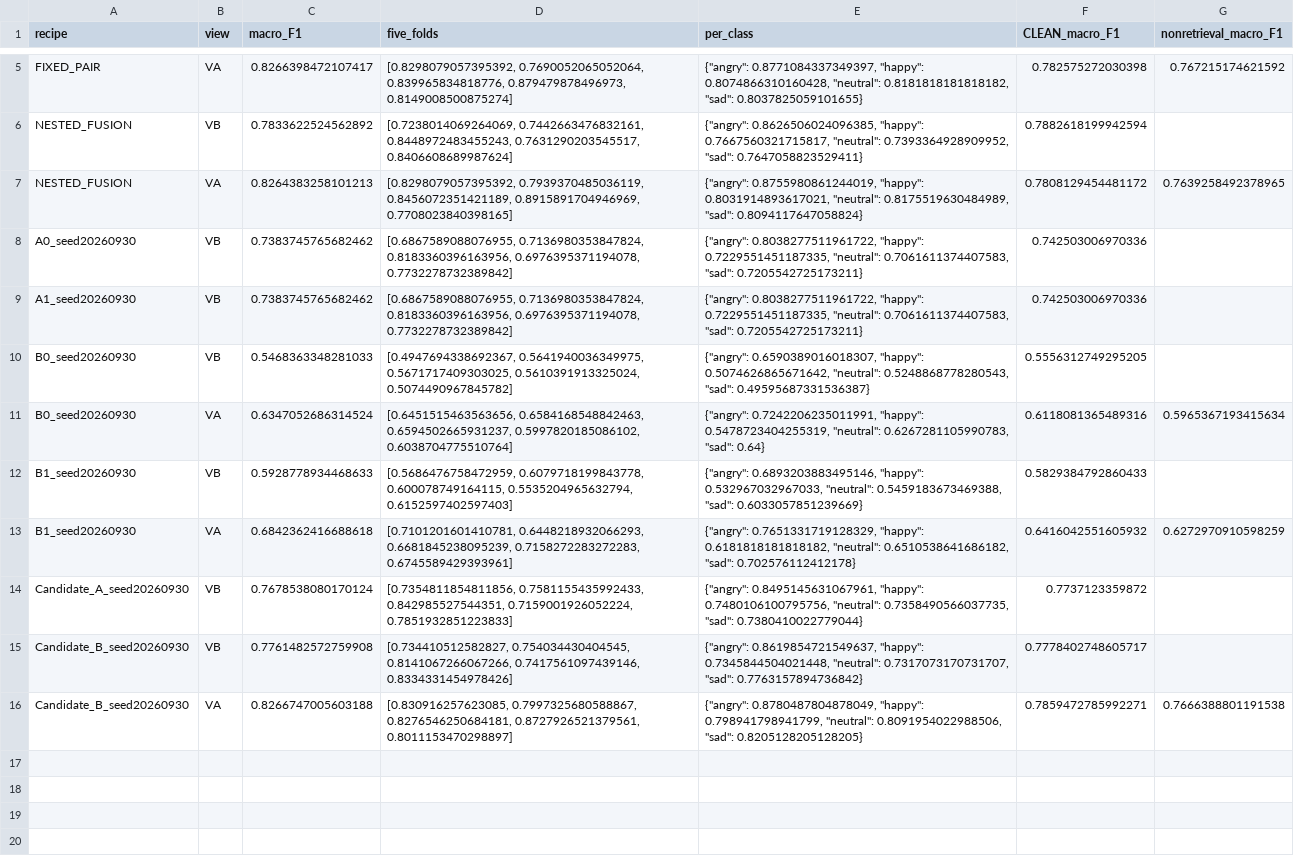
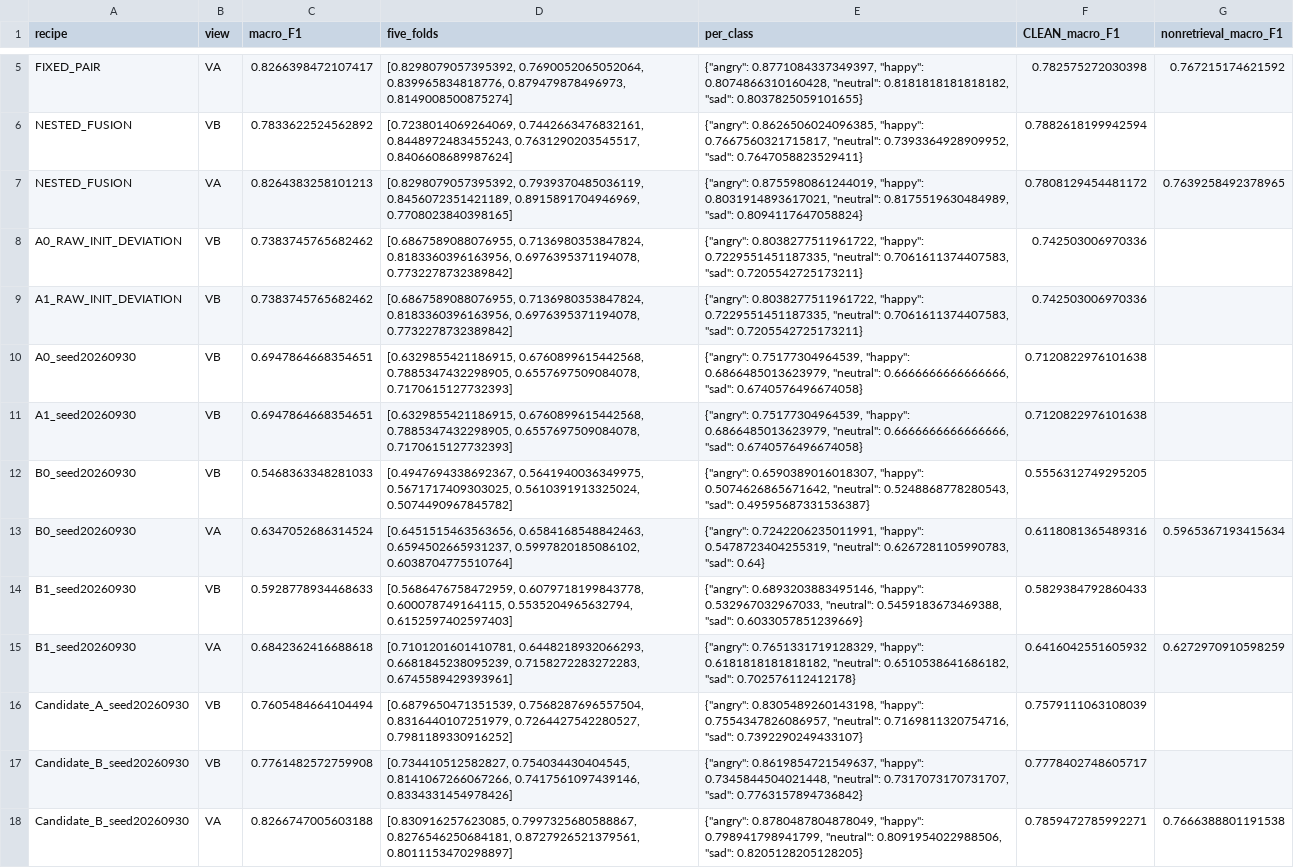
Before and after one commit to khalwaniev/defhs, a CSV file: runs/RS-DEFHS-SYSTEM3-WAVE1-001/W1_METRIC_SUMMARY.csv, drawn as a sheet; only a part is shown, gaps mark what is left out; the diff covers the shown part only.

Commit message:
Close Wave1 scientific comparisons and preserve strict initializer recovery

```diff
--- a/runs/RS-DEFHS-SYSTEM3-WAVE1-001/W1_METRIC_SUMMARY.csv
+++ b/runs/RS-DEFHS-SYSTEM3-WAVE1-001/W1_METRIC_SUMMARY.csv
@@ -7,4 +7,6 @@ NESTED_FUSION,VB,0.7833622524562892,"[0.7238014069264069, 0.7442663476832161, 0.
 NESTED_FUSION,VA,0.8264383258101213,"[0.8298079057395392, 0.7939370485036119, 0.8456072351421189, 0.8915891704946969, 0.7708023840398165]","{""angry"": 0.8755980861244019, ""happy"": 0.8031914893617021, ""neutral"": 0.8175519630484989, ""sad"": 0.8094117647058824}",0.7808129454481172,0.7639258492378965
-A0_seed20260930,VB,0.7383745765682462,"[0.6867589088076955, 0.7136980353847824, 0.8183360396163956, 0.6976395371194078, 0.7732278732389842]","{""angry"": 0.8038277511961722, ""happy"": 0.7229551451187335, ""neutral"": 0.7061611374407583, ""sad"": 0.7205542725173211}",0.742503006970336,
-A1_seed20260930,VB,0.7383745765682462,"[0.6867589088076955, 0.7136980353847824, 0.8183360396163956, 0.6976395371194078, 0.7732278732389842]","{""angry"": 0.8038277511961722, ""happy"": 0.7229551451187335, ""neutral"": 0.7061611374407583, ""sad"": 0.7205542725173211}",0.742503006970336,
+A0_RAW_INIT_DEVIATION,VB,0.7383745765682462,"[0.6867589088076955, 0.7136980353847824, 0.8183360396163956, 0.6976395371194078, 0.7732278732389842]","{""angry"": 0.8038277511961722, ""happy"": 0.7229551451187335, ""neutral"": 0.7061611374407583, ""sad"": 0.7205542725173211}",0.742503006970336,
+A1_RAW_INIT_DEVIATION,VB,0.7383745765682462,"[0.6867589088076955, 0.7136980353847824, 0.8183360396163956, 0.6976395371194078, 0.7732278732389842]","{""angry"": 0.8038277511961722, ""happy"": 0.7229551451187335, ""neutral"": 0.7061611374407583, ""sad"": 0.7205542725173211}",0.742503006970336,
+A0_seed20260930,VB,0.6947864668354651,"[0.6329855421186915, 0.6760899615442568, 0.7885347432298905, 0.6557697509084078, 0.7170615127732393]","{""angry"": 0.75177304964539, ""happy"": 0.6866485013623979, ""neutral"": 0.6666666666666666, ""sad"": 0.6740576496674058}",0.7120822976101638,
+A1_seed20260930,VB,0.6947864668354651,"[0.6329855421186915, 0.6760899615442568, 0.7885347432298905, 0.6557697509084078, 0.7170615127732393]","{""angry"": 0.75177304964539, ""happy"": 0.6866485013623979, ""neutral"": 0.6666666666666666, ""sad"": 0.6740576496674058}",0.7120822976101638,
 B0_seed20260930,VB,0.5468363348281033,"[0.4947694338692367, 0.5641940036349975, 0.5671717409303025, 0.5610391913325024, 0.5074490967845782]","{""angry"": 0.6590389016018307, ""happy"": 0.5074626865671642, ""neutral"": 0.5248868778280543, ""sad"": 0.49595687331536387}",0.5556312749295205,
@@ -13,3 +15,3 @@ B1_seed20260930,VB,0.5928778934468633,"[0.5686476758472959, 0.6079718199843778,
 B1_seed20260930,VA,0.6842362416688618,"[0.7101201601410781, 0.6448218932066293, 0.6681845238095239, 0.7158272283272283, 0.6745589429393961]","{""angry"": 0.7651331719128329, ""happy"": 0.6181818181818182, ""neutral"": 0.6510538641686182, ""sad"": 0.702576112412178}",0.6416042551605932,0.6272970910598259
-Candidate_A_seed20260930,VB,0.7678538080170124,"[0.7354811854811856, 0.7581155435992433, 0.842985527544351, 0.7159001926052224, 0.7851932851223833]","{""angry"": 0.8495145631067961, ""happy"": 0.7480106100795756, ""neutral"": 0.7358490566037735, ""sad"": 0.7380410022779044}",0.7737123359872,
+Candidate_A_seed20260930,VB,0.7605484664104494,"[0.6879650471351539, 0.7568287696557504, 0.8316440107251979, 0.7264427542280527, 0.7981189330916252]","{""angry"": 0.8305489260143198, ""happy"": 0.7554347826086957, ""neutral"": 0.7169811320754716, ""sad"": 0.7392290249433107}",0.7579111063108039,
 Candidate_B_seed20260930,VB,0.7761482572759908,"[0.734410512582827, 0.754034430404545, 0.8141067266067266, 0.7417561097439146, 0.8334331454978426]","{""angry"": 0.8619854721549637, ""happy"": 0.7345844504021448, ""neutral"": 0.7317073170731707, ""sad"": 0.7763157894736842}",0.7778402748605717,
```
Also changed, not shown: 8 added rows elsewhere in this file, runs/RS-DEFHS-SYSTEM3-WAVE1-001/ATTEMPTED_COMPARISONS.csv, runs/RS-DEFHS-SYSTEM3-WAVE1-001/TARGET_GAP_TO_090.csv, 16 other files.
